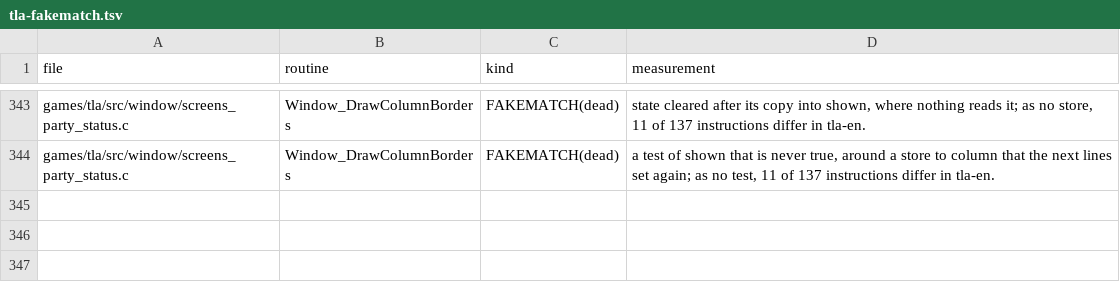
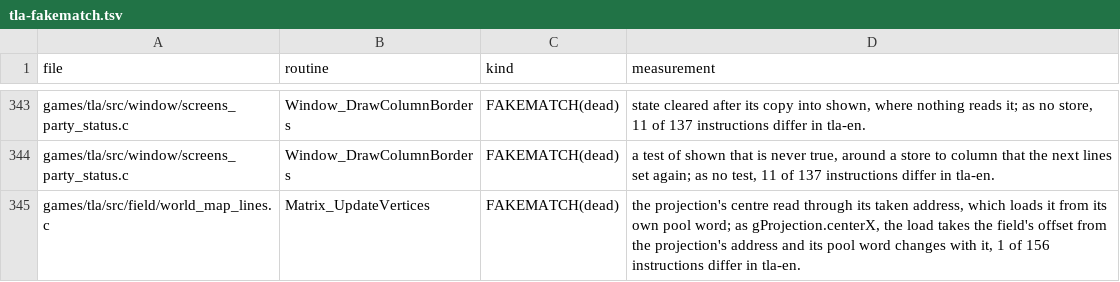
Before and after one commit to PascalPixel/alchemy-devtools, a TSV file: evidence/tla-fakematch.tsv, drawn as a sheet; only a part is shown, gaps mark what is left out.

```diff
--- a/evidence/tla-fakematch.tsv
+++ b/evidence/tla-fakematch.tsv
@@ -344 +344,2 @@ games/tla/src/window/screens_party_status.c	Window_DrawColumnBorders	FAKEMATCH(d
 games/tla/src/window/screens_party_status.c	Window_DrawColumnBorders	FAKEMATCH(dead)	a test of shown that is never true, around a store to column that the next lines set again; as no test, 11 of 137 instructions differ in tla-en.
+games/tla/src/field/world_map_lines.c	Matrix_UpdateVertices	FAKEMATCH(dead)	the projection's centre read through its taken address, which loads it from its own pool word; as gProjection.centerX, the load takes the field's offset from the projection's address and its pool word changes with it, 1 of 156 instructions differ in tla-en.
```
Also changed, not shown: evidence/tbs-fakematch.tsv.
